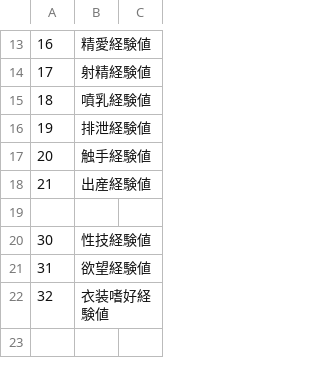
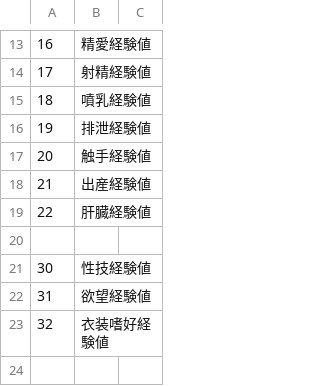
Before and after one commit to wamekukyouzin/eratohoK, a CSV file: CSV/Exp.csv, drawn as a sheet; only a part is shown, gaps mark what is left out.

```diff
--- a/CSV/Exp.csv
+++ b/CSV/Exp.csv
@@ -18,2 +18,3 @@
 21,出産経験値
+22,肝臓経験値
 
```
Also changed, not shown: CSV/Abl.csv.
